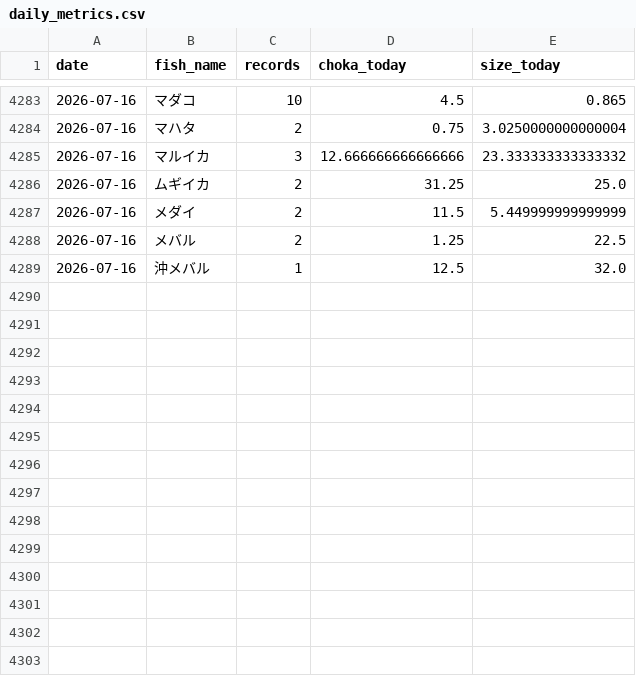
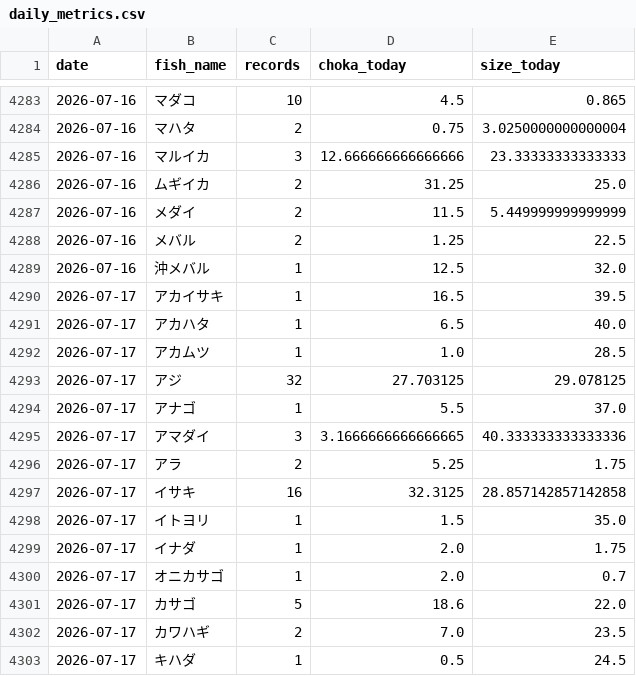
Before and after one commit to haradatakahiro/funaduri-tatiuo-auto, a CSV file: history/daily_metrics.csv, drawn as a sheet; only a part is shown, gaps mark what is left out; the diff covers the shown part only.

```diff
--- a/history/daily_metrics.csv
+++ b/history/daily_metrics.csv
@@ -4284,3 +4284,3 @@ date,fish_name,records,choka_today,size_today
 2026-07-16,マハタ,2,0.75,3.0250000000000004
-2026-07-16,マルイカ,3,12.666666666666666,23.333333333333332
+2026-07-16,マルイカ,3,12.666666666666666,23.33333333333333
 2026-07-16,ムギイカ,2,31.25,25.0
@@ -4289 +4289,15 @@ date,fish_name,records,choka_today,size_today
 2026-07-16,沖メバル,1,12.5,32.0
+2026-07-17,アカイサキ,1,16.5,39.5
+2026-07-17,アカハタ,1,6.5,40.0
+2026-07-17,アカムツ,1,1.0,28.5
+2026-07-17,アジ,32,27.703125,29.078125
+2026-07-17,アナゴ,1,5.5,37.0
+2026-07-17,アマダイ,3,3.1666666666666665,40.333333333333336
+2026-07-17,アラ,2,5.25,1.75
+2026-07-17,イサキ,16,32.3125,28.857142857142858
+2026-07-17,イトヨリ,1,1.5,35.0
+2026-07-17,イナダ,1,2.0,1.75
+2026-07-17,オニカサゴ,1,2.0,0.7
+2026-07-17,カサゴ,5,18.6,22.0
+2026-07-17,カワハギ,2,7.0,23.5
+2026-07-17,キハダ,1,0.5,24.5
```
Also changed, not shown: 21 added rows and 2 edited cells elsewhere in this file, 1 other file.
